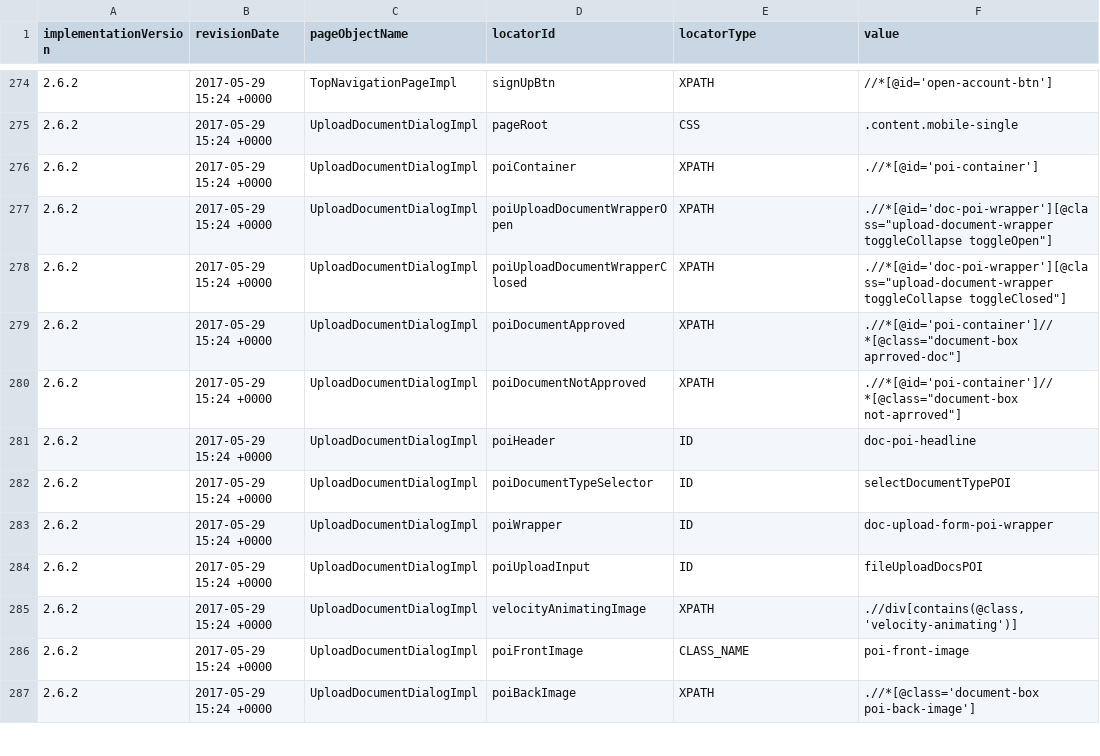
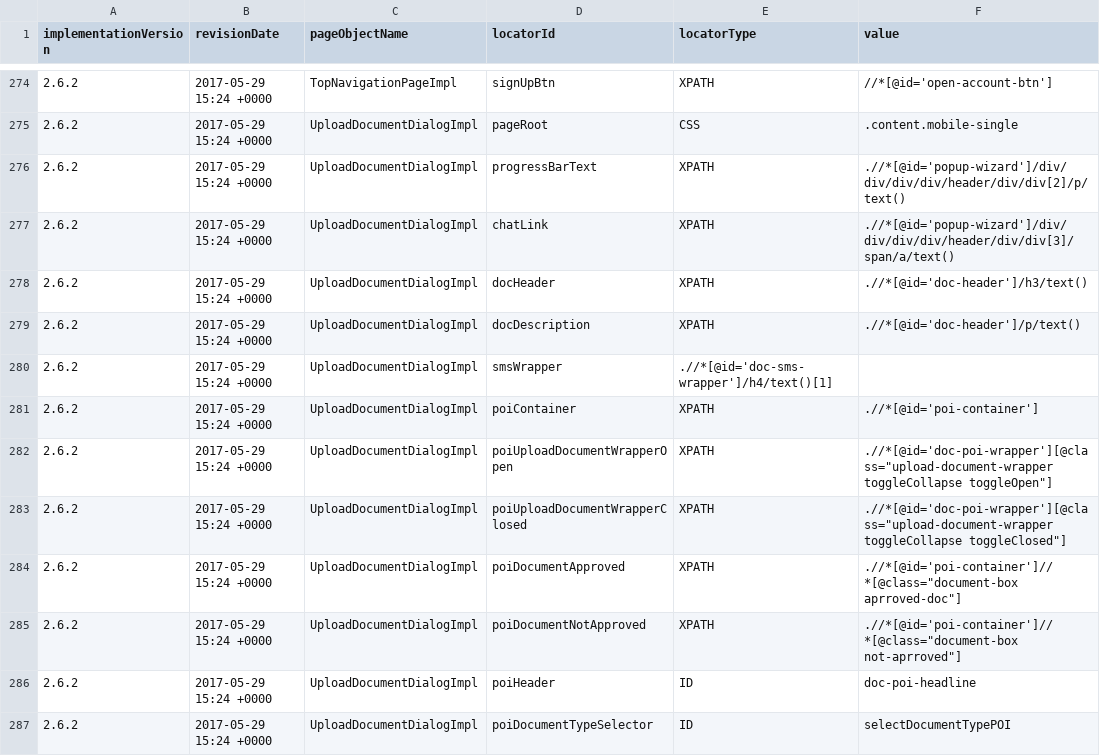
Before and after one commit to quantumua/old_atom, a CSV file: core/src/main/resources/webobjects/webObjectRepository.csv, drawn as a sheet; only a part is shown, gaps mark what is left out; the shorter side is filled out with more unchanged rows; the diff names each change by its address in the sheet, - before the commit and + after, or states it on an @@ line.

Commit message:
1. Added and localized new elements to Documents Upload Dialog. 2. Localization test is ready to execute for English only.

```diff
--- a/core/src/main/resources/webobjects/webObjectRepository.csv
+++ b/core/src/main/resources/webobjects/webObjectRepository.csv
+row 276: 2.6.2 | 2017-05-29 15:24 +0000 | UploadDocumentDialogImpl | progressBarText | XPATH | .//*[@id='popup-wizard']/div/div/div/div/header/div/div[2]/p/text()
+row 277: 2.6.2 | 2017-05-29 15:24 +0000 | UploadDocumentDialogImpl | chatLink | XPATH | .//*[@id='popup-wizard']/div/div/div/div/header/div/div[3]/span/a/text()
+row 278: 2.6.2 | 2017-05-29 15:24 +0000 | UploadDocumentDialogImpl | docHeader | XPATH | .//*[@id='doc-header']/h3/text()
+row 279: 2.6.2 | 2017-05-29 15:24 +0000 | UploadDocumentDialogImpl | docDescription | XPATH | .//*[@id='doc-header']/p/text()
+row 280: 2.6.2 | 2017-05-29 15:24 +0000 | UploadDocumentDialogImpl | smsWrapper | .//*[@id='doc-sms-wrapper']/h4/text()[1]
```
Also changed, not shown: 3 other files.
